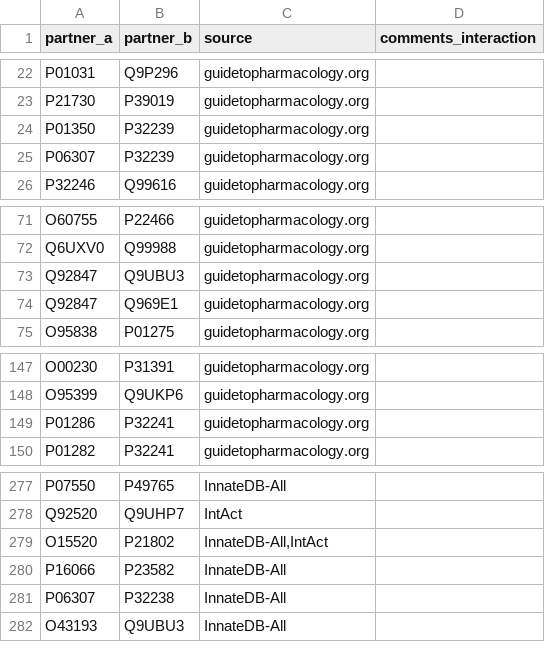
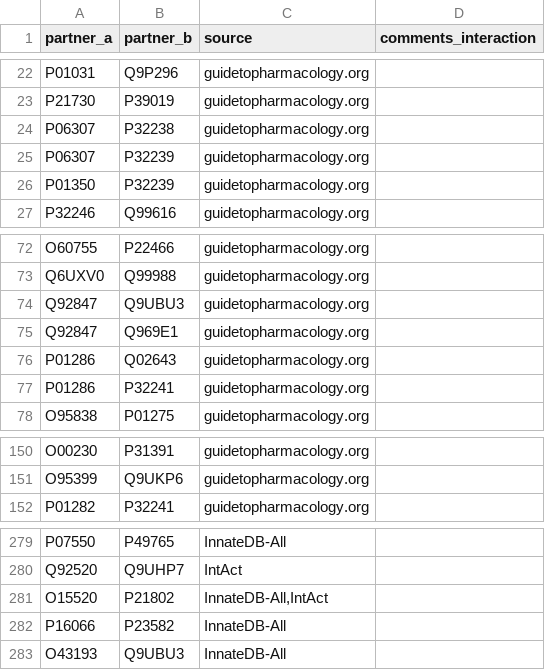
Before and after one commit to Teichlab/cellphonedb, a CSV file: cellphonedb/src/core/data/interaction_input.csv, drawn as a sheet; only a part is shown, gaps mark what is left out.

```diff
--- a/cellphonedb/src/core/data/interaction_input.csv
+++ b/cellphonedb/src/core/data/interaction_input.csv
@@ -23,4 +23,5 @@ P01031,Q9P296,guidetopharmacology.org,
 P21730,P39019,guidetopharmacology.org,
+P06307,P32238,guidetopharmacology.org,
+P06307,P32239,guidetopharmacology.org,
 P01350,P32239,guidetopharmacology.org,
-P06307,P32239,guidetopharmacology.org,
 P32246,Q99616,guidetopharmacology.org,
@@ -74,2 +75,4 @@ Q92847,Q9UBU3,guidetopharmacology.org,
 Q92847,Q969E1,guidetopharmacology.org,
+P01286,Q02643,guidetopharmacology.org,
+P01286,P32241,guidetopharmacology.org,
 O95838,P01275,guidetopharmacology.org,
@@ -148,3 +151,2 @@ O00230,P31391,guidetopharmacology.org,
 O95399,Q9UKP6,guidetopharmacology.org,
-P01286,P32241,guidetopharmacology.org,
 P01282,P32241,guidetopharmacology.org,
@@ -280,3 +282,2 @@ O15520,P21802,"InnateDB-All,IntAct",
 P16066,P23582,InnateDB-All,
-P06307,P32238,InnateDB-All,
 O43193,Q9UBU3,InnateDB-All,
```
Also changed, not shown: cellphonedb/src/core/data/gene_input.csv, cellphonedb/src/core/data/protein_input.csv, 3 other files.
